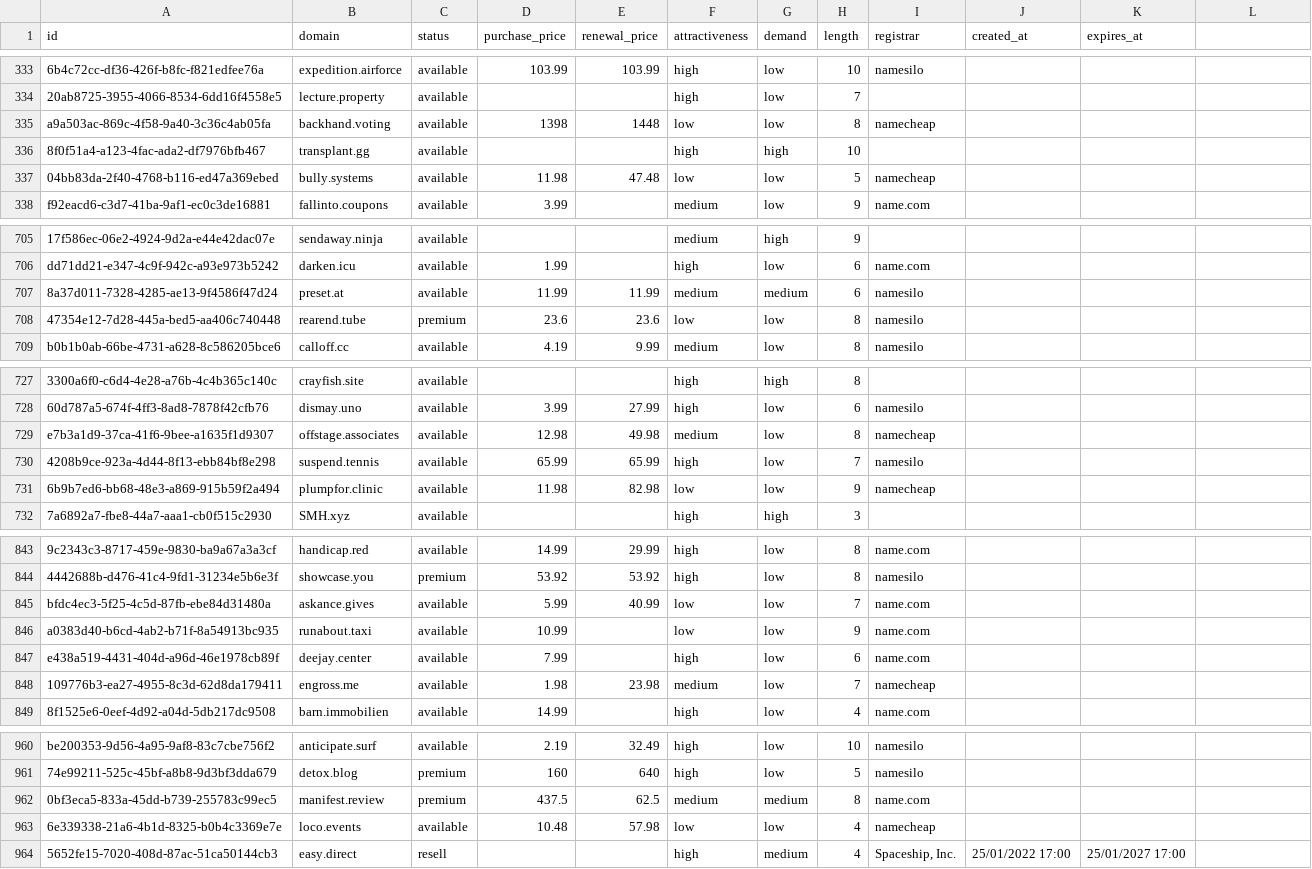
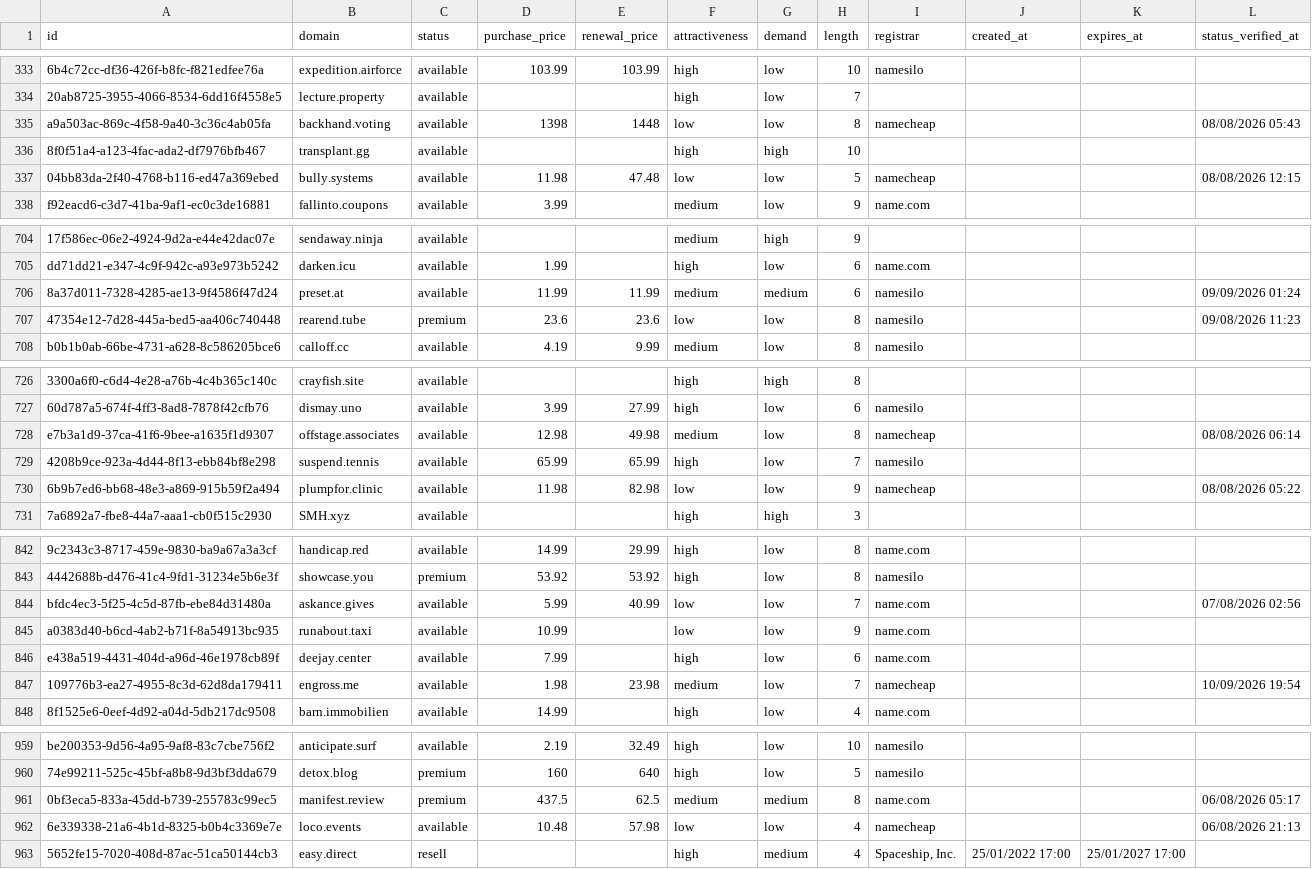
Before and after one commit to UniqueDomains/actionnable-oneword-domains, a CSV file: actionnable.csv, drawn as a sheet; only a part is shown, gaps mark what is left out; addresses are those after the commit; the diff covers the shown part only; the diff names each change by its address in the sheet, - before the commit and + after, or states it on an @@ line.

```diff
--- a/actionnable.csv
+++ b/actionnable.csv
-L1: (empty)
+L1: status_verified_at
-L335 (status_verified_at): (empty)
+L335 (status_verified_at): 08/08/2026 05:43
-L337 (status_verified_at): (empty)
+L337 (status_verified_at): 08/08/2026 12:15
-L706 (status_verified_at): (empty)
+L706 (status_verified_at): 09/09/2026 01:24
-L707 (status_verified_at): (empty)
+L707 (status_verified_at): 09/08/2026 11:23
-L728 (status_verified_at): (empty)
+L728 (status_verified_at): 08/08/2026 06:14
-L730 (status_verified_at): (empty)
+L730 (status_verified_at): 08/08/2026 05:22
-L844 (status_verified_at): (empty)
+L844 (status_verified_at): 07/08/2026 02:56
-L847 (status_verified_at): (empty)
+L847 (status_verified_at): 10/09/2026 19:54
-L961 (status_verified_at): (empty)
+L961 (status_verified_at): 06/08/2026 05:17
-L962 (status_verified_at): (empty)
+L962 (status_verified_at): 06/08/2026 21:13
```
Also changed, not shown: 1 added row, 1 removed row and 55 edited cells elsewhere in this file, 6 other files.
